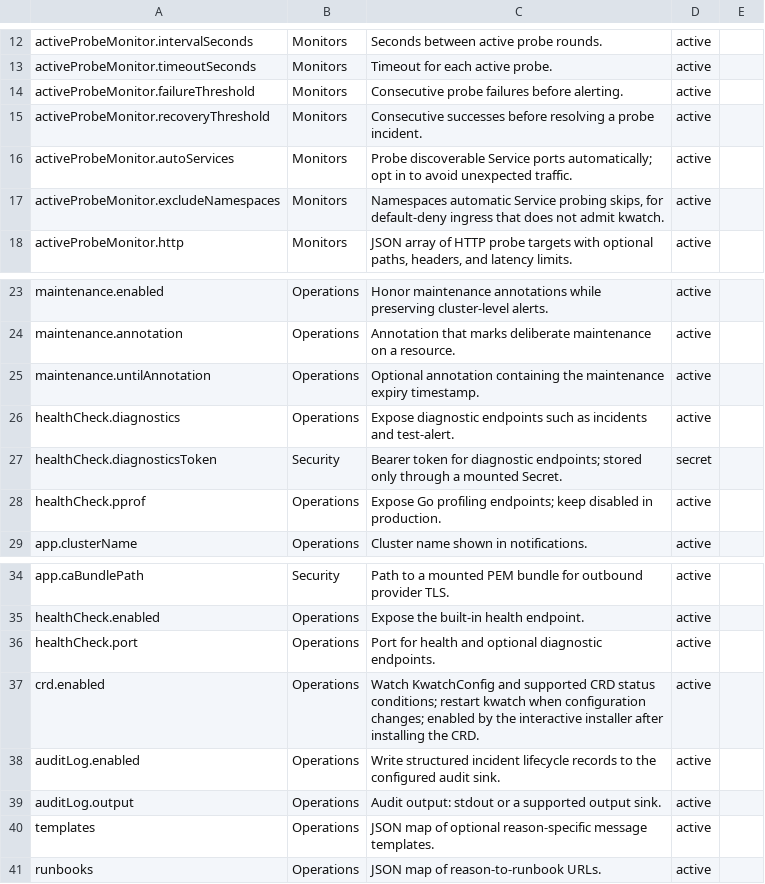
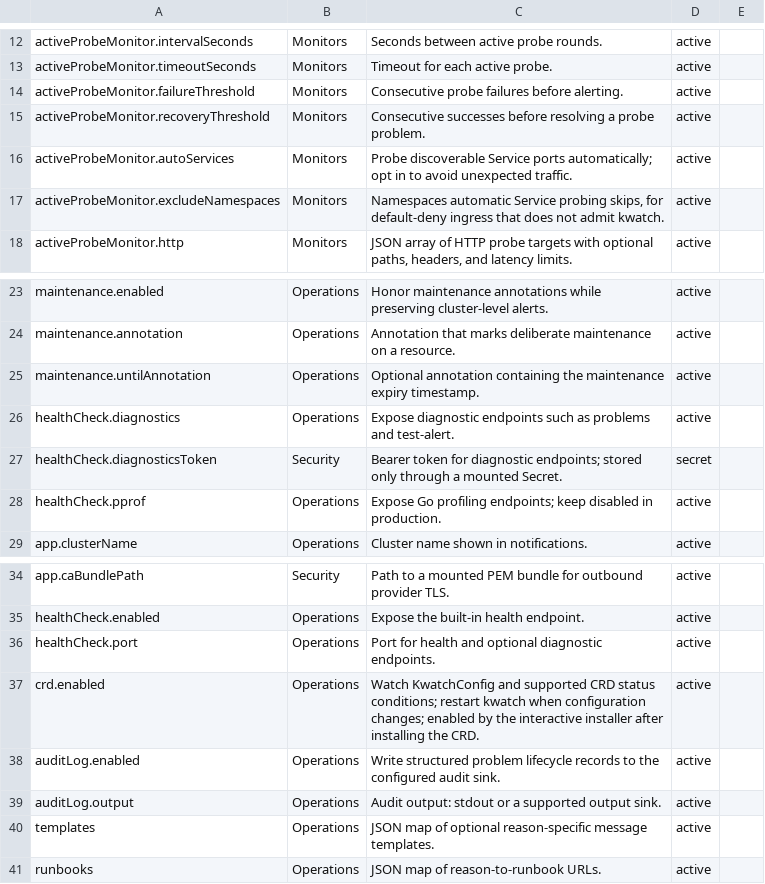
Before and after one commit to abahmed/kwatch, a TSV file: deploy/config-catalog.meta.tsv, drawn as a sheet; only a part is shown, gaps mark what is left out.

```diff
--- a/deploy/config-catalog.meta.tsv
+++ b/deploy/config-catalog.meta.tsv
@@ -14,3 +14,3 @@ activeProbeMonitor.timeoutSeconds|Monitors|Timeout for each active probe.|active
 activeProbeMonitor.failureThreshold|Monitors|Consecutive probe failures before alerting.|active|
-activeProbeMonitor.recoveryThreshold|Monitors|Consecutive successes before resolving a probe incident.|active|
+activeProbeMonitor.recoveryThreshold|Monitors|Consecutive successes before resolving a probe problem.|active|
 activeProbeMonitor.autoServices|Monitors|Probe discoverable Service ports automatically; opt in to avoid unexpected traffic.|active|
@@ -25,3 +25,3 @@ maintenance.annotation|Operations|Annotation that marks deliberate maintenance o
 maintenance.untilAnnotation|Operations|Optional annotation containing the maintenance expiry timestamp.|active|
-healthCheck.diagnostics|Operations|Expose diagnostic endpoints such as incidents and test-alert.|active|
+healthCheck.diagnostics|Operations|Expose diagnostic endpoints such as problems and test-alert.|active|
 healthCheck.diagnosticsToken|Security|Bearer token for diagnostic endpoints; stored only through a mounted Secret.|secret|
@@ -37,3 +37,3 @@ healthCheck.port|Operations|Port for health and optional diagnostic endpoints.|a
 crd.enabled|Operations|Watch KwatchConfig and supported CRD status conditions; restart kwatch when configuration changes; enabled by the interactive installer after installing the CRD.|active|
-auditLog.enabled|Operations|Write structured incident lifecycle records to the configured audit sink.|active|
+auditLog.enabled|Operations|Write structured problem lifecycle records to the configured audit sink.|active|
 auditLog.output|Operations|Audit output: stdout or a supported output sink.|active|
```
Also changed, not shown: deploy/config-catalog.tsv, 17 other files.
